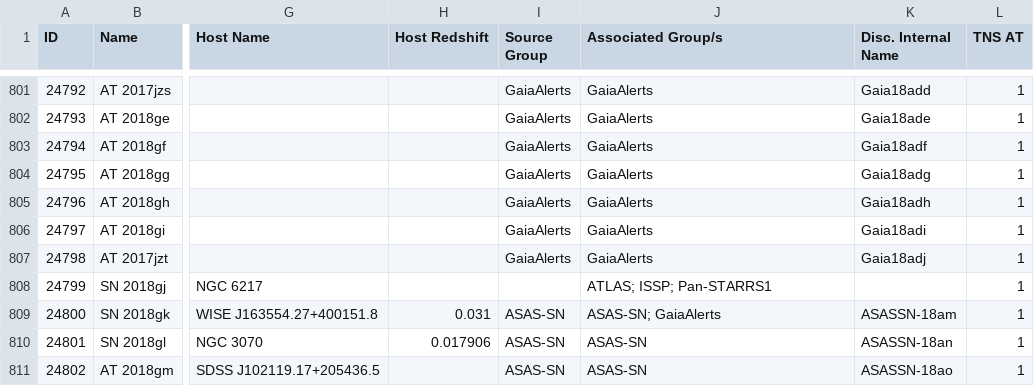
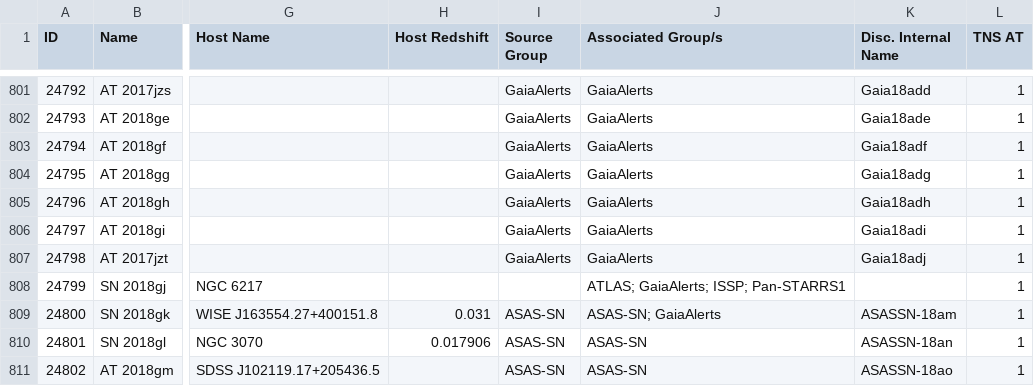
Before and after one commit to astrocatalogs/tde-external, a CSV file: TNS/page-19.csv, drawn as a sheet; only a part is shown, gaps mark what is left out; the diff names each change by its address in the sheet, - before the commit and + after, or states it on an @@ line.

```diff
--- a/TNS/page-19.csv
+++ b/TNS/page-19.csv
-J808 (Associated Group/s): ATLAS; ISSP; Pan-STARRS1
+J808 (Associated Group/s): ATLAS; GaiaAlerts; ISSP; Pan-STARRS1
```
Also changed, not shown: TNS/index.csv, TNS/page-20.csv, 5 other files.
